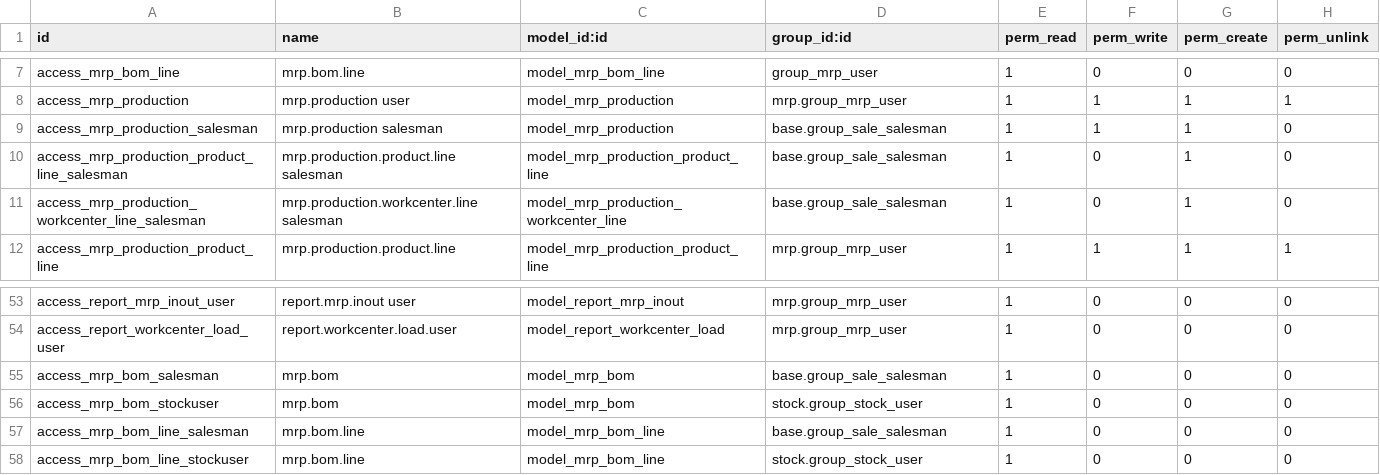
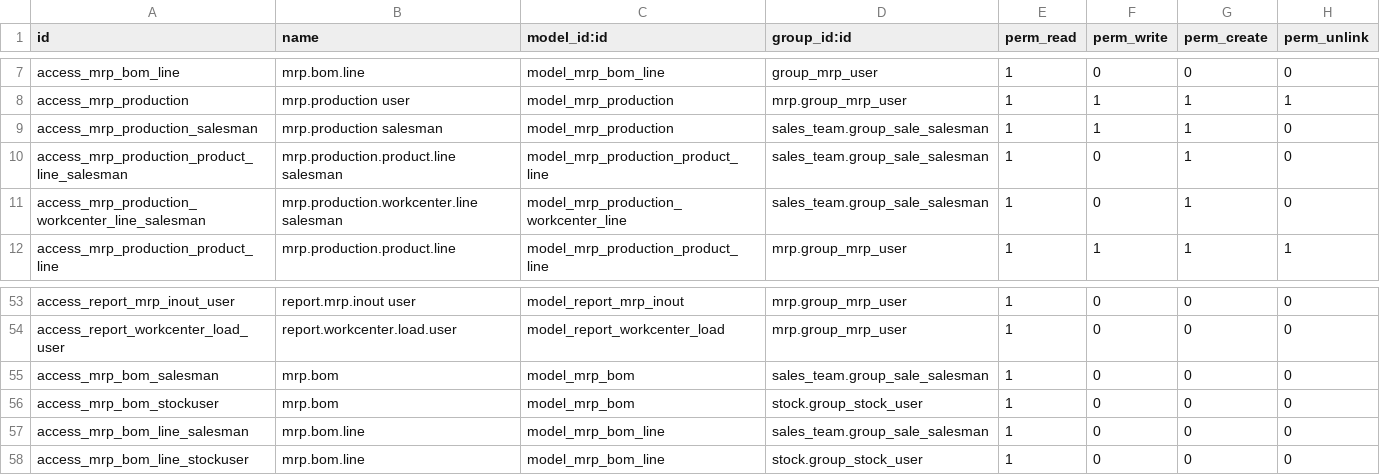
Before and after one commit to pchoanganh/mrp, a CSV file: mrp/security/ir.model.access.csv, drawn as a sheet; only a part is shown, gaps mark what is left out.

```diff
--- a/mrp/security/ir.model.access.csv
+++ b/mrp/security/ir.model.access.csv
@@ -8,5 +8,5 @@ access_mrp_bom_line,mrp.bom.line,model_mrp_bom_line,group_mrp_user,1,0,0,0
 access_mrp_production,mrp.production user,model_mrp_production,mrp.group_mrp_user,1,1,1,1
-access_mrp_production_salesman,mrp.production salesman,model_mrp_production,base.group_sale_salesman,1,1,1,0
-access_mrp_production_product_line_salesman,mrp.production.product.line salesman,model_mrp_production_product_line,base.group_sale_salesman,1,0,1,0
-access_mrp_production_workcenter_line_salesman,mrp.production.workcenter.line salesman,model_mrp_production_workcenter_line,base.group_sale_salesman,1,0,1,0
+access_mrp_production_salesman,mrp.production salesman,model_mrp_production,sales_team.group_sale_salesman,1,1,1,0
+access_mrp_production_product_line_salesman,mrp.production.product.line salesman,model_mrp_production_product_line,sales_team.group_sale_salesman,1,0,1,0
+access_mrp_production_workcenter_line_salesman,mrp.production.workcenter.line salesman,model_mrp_production_workcenter_line,sales_team.group_sale_salesman,1,0,1,0
 access_mrp_production_product_line,mrp.production.product.line,model_mrp_production_product_line,mrp.group_mrp_user,1,1,1,1
@@ -54,5 +54,5 @@ access_report_mrp_inout_user,report.mrp.inout user,model_report_mrp_inout,mrp.gr
 access_report_workcenter_load_user,report.workcenter.load.user,model_report_workcenter_load,mrp.group_mrp_user,1,0,0,0
-access_mrp_bom_salesman,mrp.bom,model_mrp_bom,base.group_sale_salesman,1,0,0,0
+access_mrp_bom_salesman,mrp.bom,model_mrp_bom,sales_team.group_sale_salesman,1,0,0,0
 access_mrp_bom_stockuser,mrp.bom,model_mrp_bom,stock.group_stock_user,1,0,0,0
-access_mrp_bom_line_salesman,mrp.bom.line,model_mrp_bom_line,base.group_sale_salesman,1,0,0,0
+access_mrp_bom_line_salesman,mrp.bom.line,model_mrp_bom_line,sales_team.group_sale_salesman,1,0,0,0
 access_mrp_bom_line_stockuser,mrp.bom.line,model_mrp_bom_line,stock.group_stock_user,1,0,0,0
```
Also changed, not shown: 29 other files.
